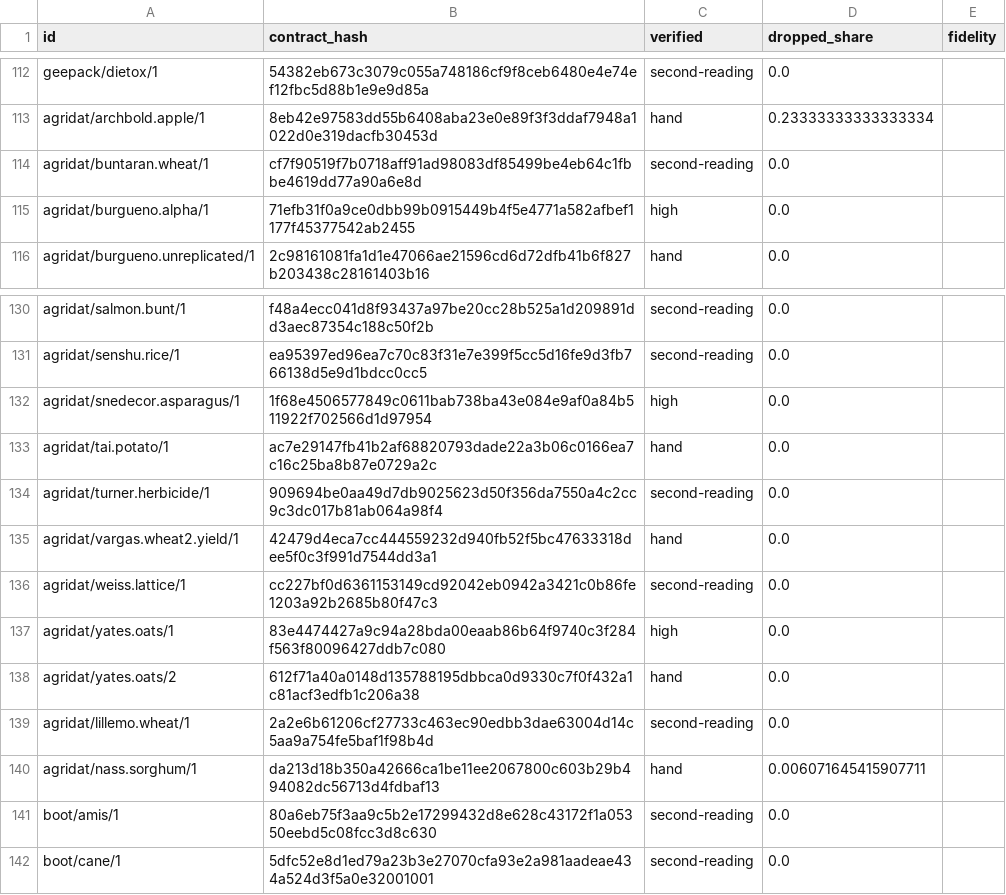
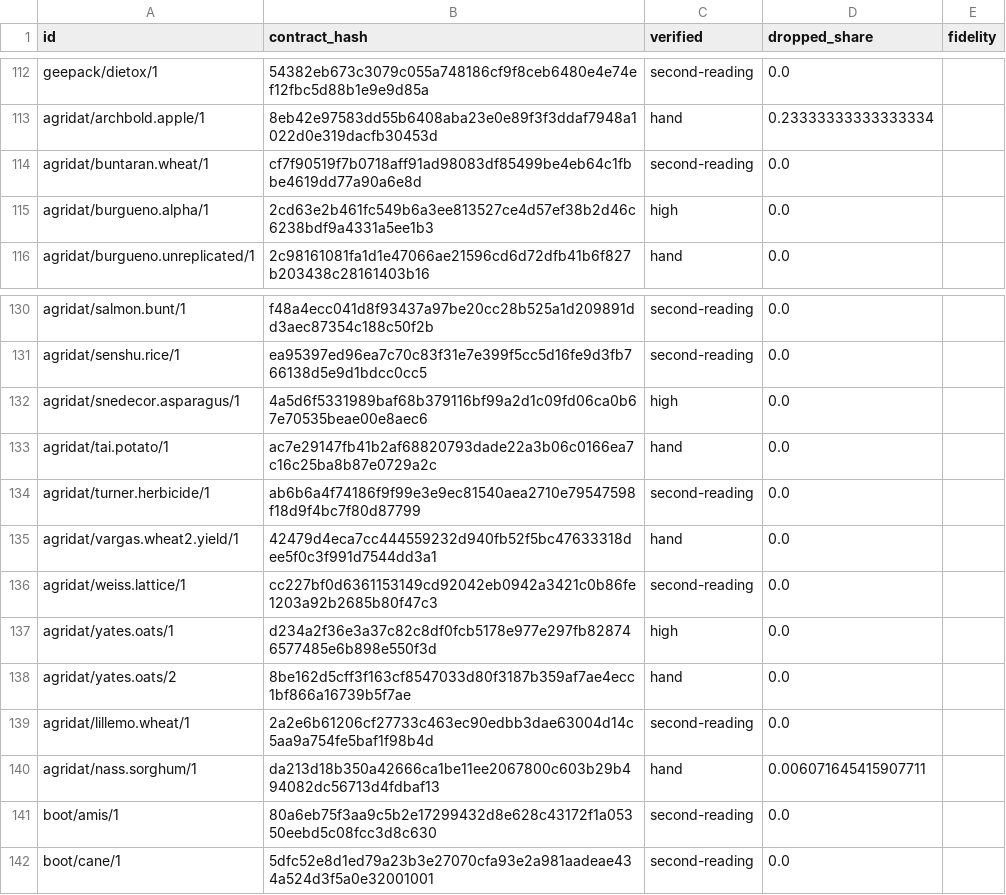
Before and after one commit to adkipnis/mixedbench, a CSV file: suite/1.1/candidates.csv, drawn as a sheet; only a part is shown, gaps mark what is left out.

Commit message:
suite/1.1/candidates.csv: rerun by suite/admit.py; 5 agridat contract hashes move, in the hash alone, their integers now int32. No suite is frozen before release 1.1, so this is a patch, as for #57 (#54)

```diff
--- a/suite/1.1/candidates.csv
+++ b/suite/1.1/candidates.csv
@@ -114,3 +114,3 @@
 "agridat/buntaran.wheat/1","cf7f90519f7b0718aff91ad98083df85499be4eb64c1fbbe4619dd77a90a6e8d","second-reading","0.0",""
-"agridat/burgueno.alpha/1","71efb31f0a9ce0dbb99b0915449b4f5e4771a582afbef1177f45377542ab2455","high","0.0",""
+"agridat/burgueno.alpha/1","2cd63e2b461fc549b6a3ee813527ce4d57ef38b2d46c6238bdf9a4331a5ee1b3","high","0.0",""
 "agridat/burgueno.unreplicated/1","2c98161081fa1d1e47066ae21596cd6d72dfb41b6f827b203438c28161403b16","hand","0.0",""
@@ -131,9 +131,9 @@
 "agridat/senshu.rice/1","ea95397ed96ea7c70c83f31e7e399f5cc5d16fe9d3fb766138d5e9d1bdcc0cc5","second-reading","0.0",""
-"agridat/snedecor.asparagus/1","1f68e4506577849c0611bab738ba43e084e9af0a84b511922f702566d1d97954","high","0.0",""
+"agridat/snedecor.asparagus/1","4a5d6f5331989baf68b379116bf99a2d1c09fd06ca0b67e70535beae00e8aec6","high","0.0",""
 "agridat/tai.potato/1","ac7e29147fb41b2af68820793dade22a3b06c0166ea7c16c25ba8b87e0729a2c","hand","0.0",""
-"agridat/turner.herbicide/1","909694be0aa49d7db9025623d50f356da7550a4c2cc9c3dc017b81ab064a98f4","second-reading","0.0",""
+"agridat/turner.herbicide/1","ab6b6a4f74186f9f99e3e9ec81540aea2710e79547598f18d9f4bc7f80d87799","second-reading","0.0",""
 "agridat/vargas.wheat2.yield/1","42479d4eca7cc444559232d940fb52f5bc47633318dee5f0c3f991d7544dd3a1","hand","0.0",""
 "agridat/weiss.lattice/1","cc227bf0d6361153149cd92042eb0942a3421c0b86fe1203a92b2685b80f47c3","second-reading","0.0",""
-"agridat/yates.oats/1","83e4474427a9c94a28bda00eaab86b64f9740c3f284f563f80096427ddb7c080","high","0.0",""
-"agridat/yates.oats/2","612f71a40a0148d135788195dbbca0d9330c7f0f432a1c81acf3edfb1c206a38","hand","0.0",""
+"agridat/yates.oats/1","d234a2f36e3a37c82c8df0fcb5178e977e297fb828746577485e6b898e550f3d","high","0.0",""
+"agridat/yates.oats/2","8be162d5cff3f163cf8547033d80f3187b359af7ae4ecc1bf866a16739b5f7ae","hand","0.0",""
 "agridat/lillemo.wheat/1","2a2e6b61206cf27733c463ec90edbb3dae63004d14c5aa9a754fe5baf1f98b4d","second-reading","0.0",""
```
